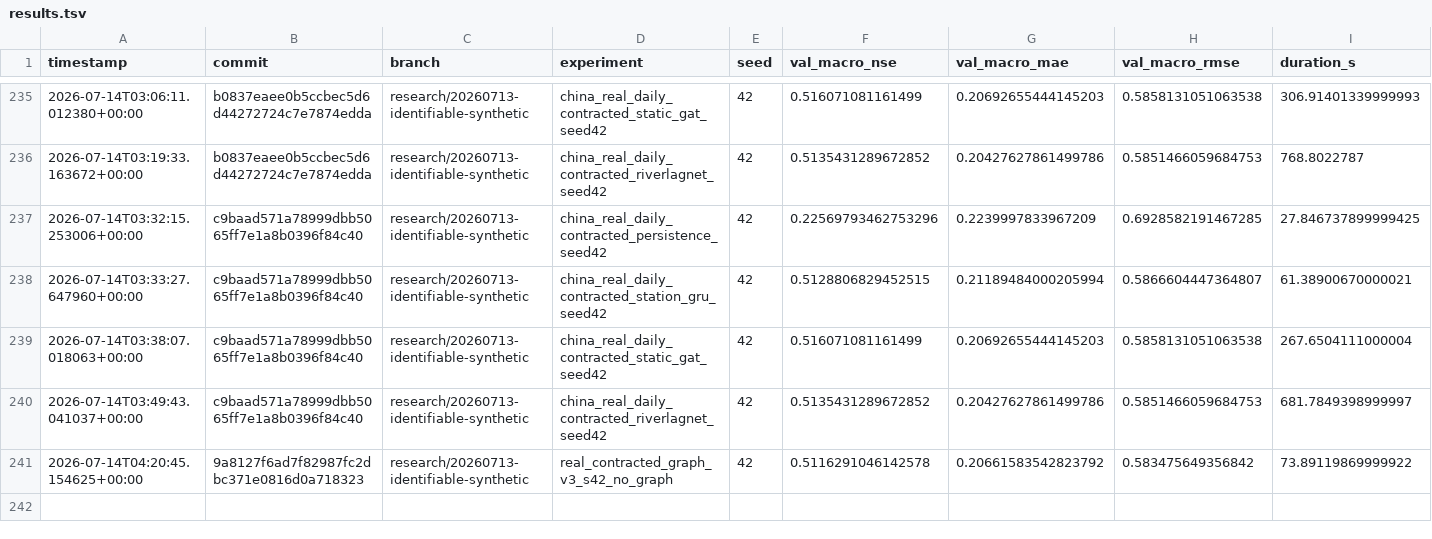
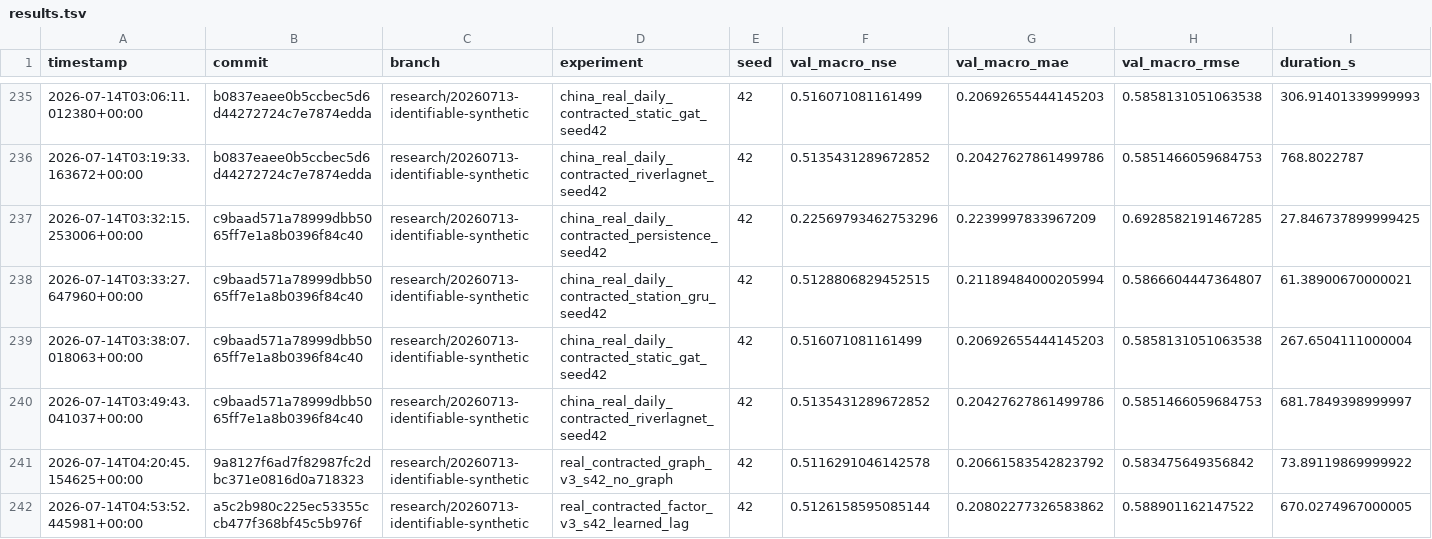
Before and after one commit to jingzhe-dev/RiverLagNet, a TSV file: experiments/results.tsv, drawn as a sheet; only a part is shown, gaps mark what is left out; rows hold the shown columns only; the diff names each change by its address in the sheet, - before the commit and + after, or states it on an @@ line.

Commit message:
exp: discard factorized routing attention

```diff
--- a/experiments/results.tsv
+++ b/experiments/results.tsv
+row 242: 2026-07-14T04:53:52.445981+00:00 | a5c2b980c225ec53355ccb477f368bf45c5b976f | research/20260713-identifiable-synthetic | real_contracted_factor_v3_s42_learned_lag | 42 | 0.5126158595085144 | 0.20802277326583862 | 0.588901162147522 | 670.0274967000005
```
